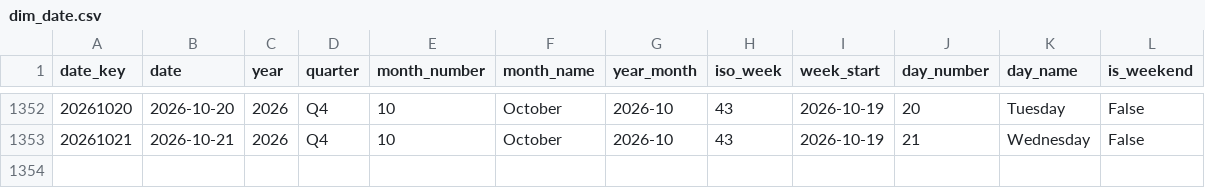
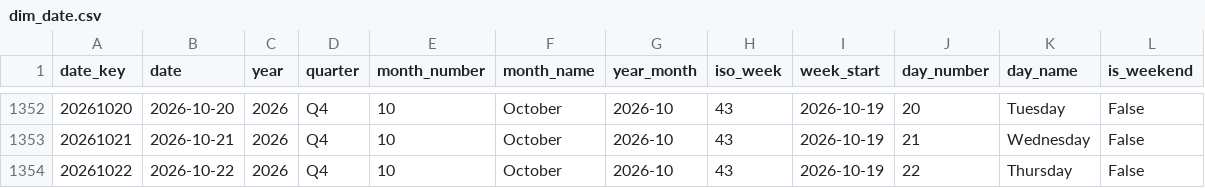
Before and after one commit to italofvaz/european-job-market-analysis, a CSV file: data/processed/dim_date.csv, drawn as a sheet; only a part is shown, gaps mark what is left out; the diff names each change by its address in the sheet, - before the commit and + after, or states it on an @@ line.

```diff
--- a/data/processed/dim_date.csv
+++ b/data/processed/dim_date.csv
+row 1354: 20261022 | 2026-10-22 | 2026 | Q4 | 10 | October | 2026-10 | 43 | 2026-10-19 | 22 | Thursday | False
```
Also changed, not shown: data/logs/collection_runs.csv, data/processed/dim_company.csv, 12 other files.
